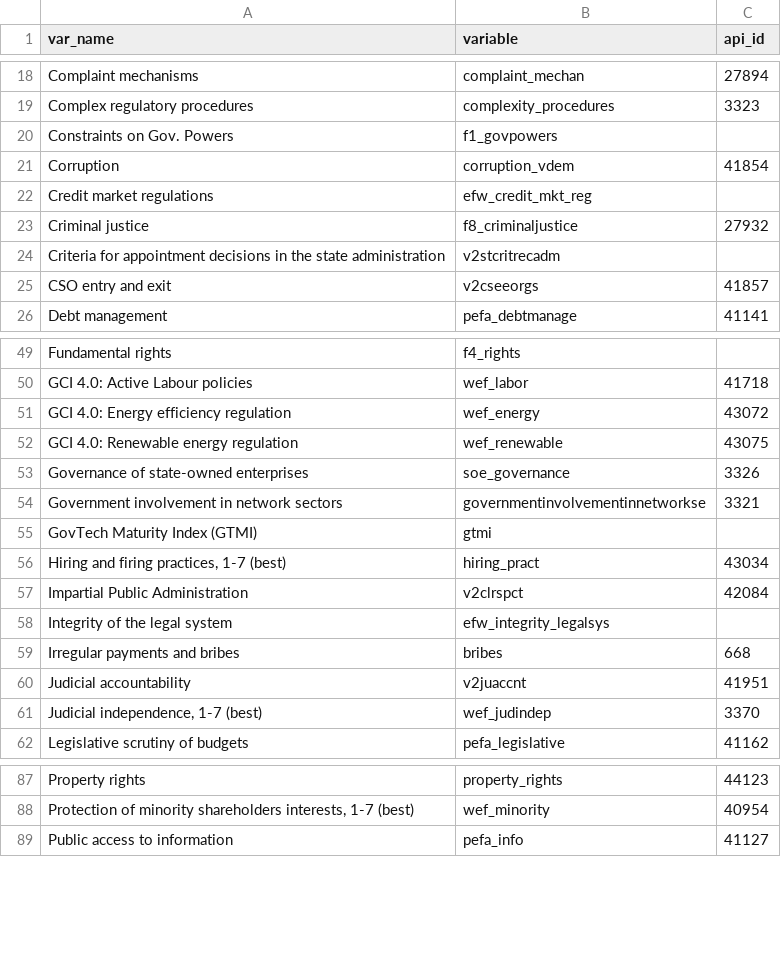
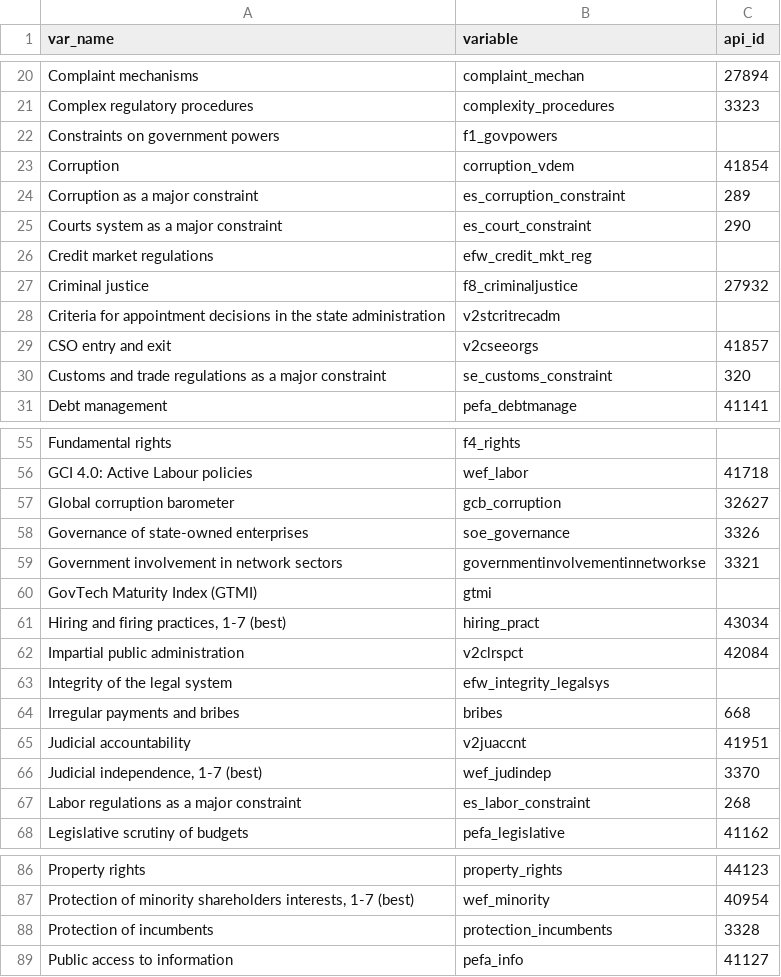
Before and after one commit to worldbank/institutional-assessment-dashboard, a CSV file: data/indicator_selection.csv, drawn as a sheet; only a part is shown, gaps mark what is left out; the diff covers the shown part only.

Commit message:
name changes only

```diff
--- a/data/indicator_selection.csv
+++ b/data/indicator_selection.csv
@@ -19,4 +21,6 @@ Complaint mechanisms,complaint_mechan,27894
 Complex regulatory procedures,complexity_procedures,3323
-Constraints on Gov. Powers,f1_govpowers,
+Constraints on government powers,f1_govpowers,
 Corruption ,corruption_vdem,41854
+Corruption as a major constraint,es_corruption_constraint,289
+Courts system as a major constraint,es_court_constraint,290
 Credit market regulations,efw_credit_mkt_reg,
@@ -25,2 +29,3 @@ Criteria for appointment decisions in the state administration,v2stcritrecadm,
 CSO entry and exit,v2cseeorgs,41857
+Customs and trade regulations as a major constraint,se_customs_constraint,320
 Debt management,pefa_debtmanage,41141
@@ -50,4 +56,3 @@ Fundamental rights,f4_rights,
 GCI 4.0: Active Labour policies,wef_labor,41718
-GCI 4.0: Energy efficiency regulation,wef_energy,43072
-GCI 4.0: Renewable energy regulation,wef_renewable,43075
+Global corruption barometer,gcb_corruption,32627
 Governance of state-owned enterprises,soe_governance,3326
@@ -56,3 +61,3 @@ GovTech Maturity Index (GTMI),gtmi,
 "Hiring and firing practices, 1-7 (best)",hiring_pract,43034
-Impartial Public Administration,v2clrspct,42084
+Impartial public administration,v2clrspct,42084
 Integrity of the legal system,efw_integrity_legalsys,
@@ -61,2 +66,3 @@ Judicial accountability,v2juaccnt,41951
 "Judicial independence, 1-7 (best)",wef_judindep,3370
+Labor regulations as a major constraint,es_labor_constraint,268
 Legislative scrutiny of budgets,pefa_legislative,41162
@@ -88,2 +87,3 @@ Property rights,property_rights,44123
 "Protection of minority shareholders interests, 1-7 (best)",wef_minority,40954
+Protection of incumbents,protection_incumbents,3328
 Public access to information,pefa_info,41127
```
Also changed, not shown: 6 added rows, 10 removed rows and 3 edited cells elsewhere in this file.
